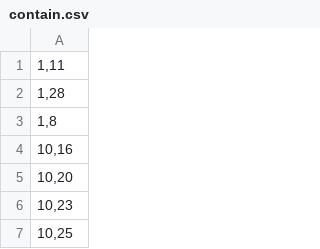
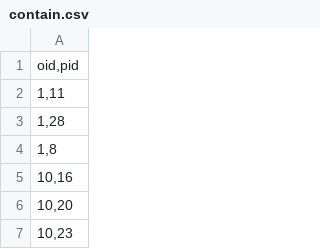
Before and after one commit to hn10769930/DMBS, a CSV file: HW3/contain.csv, drawn as a sheet; only a part is shown; the shorter side is filled out with more unchanged rows; the diff names each change by its address in the sheet, - before the commit and + after, or states it on an @@ line.

```diff
--- a/HW3/contain.csv
+++ b/HW3/contain.csv
+row 1: oid,pid
```
Also changed, not shown: HW3/customers.csv, HW3/orders.csv, 5 other files.
